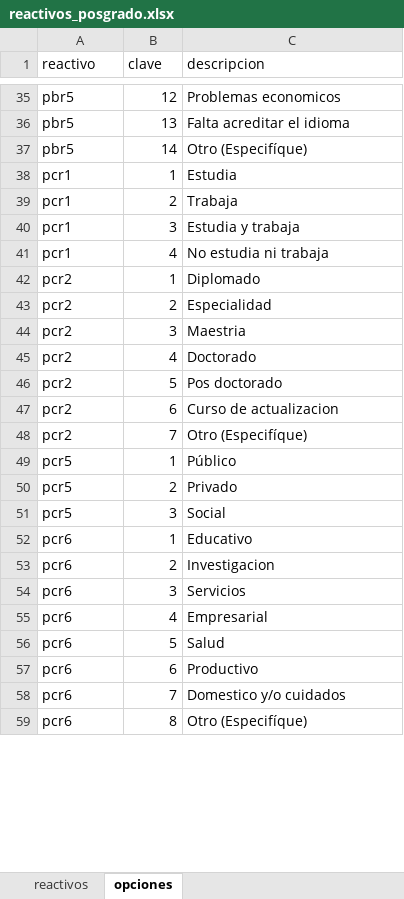
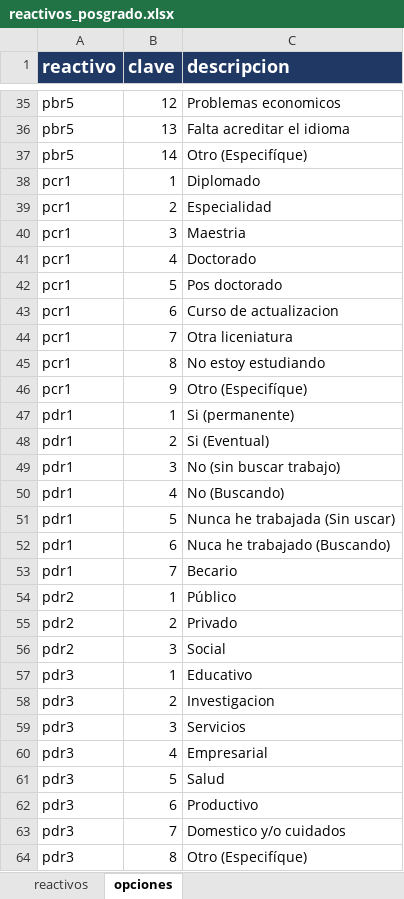
Before and after one commit to AjoloteCosmico/PVE-polls, an Excel workbook: reactivos_posgrado.xlsx, sheet opciones, drawn as a sheet; only a part is shown, gaps mark what is left out; values as stored, in another font and other column widths than the file's, no borders; removed rows and columns are numbered as before the commit, all else as after; the diff covers the shown part only; the diff names each change by its address in the sheet, - before the commit and + after, or states it on an @@ line.

```diff
--- a/reactivos_posgrado.xlsx (sheet opciones)
+++ b/reactivos_posgrado.xlsx (sheet opciones)
@@ A1:C1 fill: none → #203864, bold: off → on, text colour: black → #FFFFFF, text size: larger @@
-C38 (descripcion): Estudia
+C38 (descripcion): Diplomado
-C39 (descripcion): Trabaja
+C39 (descripcion): Especialidad
-C40 (descripcion): Estudia y trabaja
+C40 (descripcion): Maestria
-C41 (descripcion): No estudia ni trabaja
+C41 (descripcion): Doctorado
-row 42: pcr2 | 1 | Diplomado
-row 43: pcr2 | 2 | Especialidad
-row 44: pcr2 | 3 | Maestria
-row 45: pcr2 | 4 | Doctorado
-A42:A44 (reactivo): pcr2
+A42:A44 (reactivo): pcr1
-C44 (descripcion): Otro (Especifíque)
+C44 (descripcion): Otra liceniatura
+row 45: pcr1 | 8 | No estoy estudiando
+row 46: pcr1 | 9 | Otro (Especifíque)
+row 47: pdr1 | 1 | Si (permanente)
+row 48: pdr1 | 2 | Si (Eventual)
+row 49: pdr1 | 3 | No (sin buscar trabajo)
+row 50: pdr1 | 4 | No (Buscando)
+row 51: pdr1 | 5 | Nunca he trabajada (Sin uscar)
+row 52: pdr1 | 6 | Nuca he trabajado (Buscando)
+row 53: pdr1 | 7 | Becario
-A54:A56 (reactivo): pcr5
+A54:A56 (reactivo): pdr2
-A57:A64 (reactivo): pcr6
+A57:A64 (reactivo): pdr3
```
Also changed, not shown: 11 added rows, 6 removed rows and 70 edited cells elsewhere in this sheet, sheet reactivos, 7 other files.
